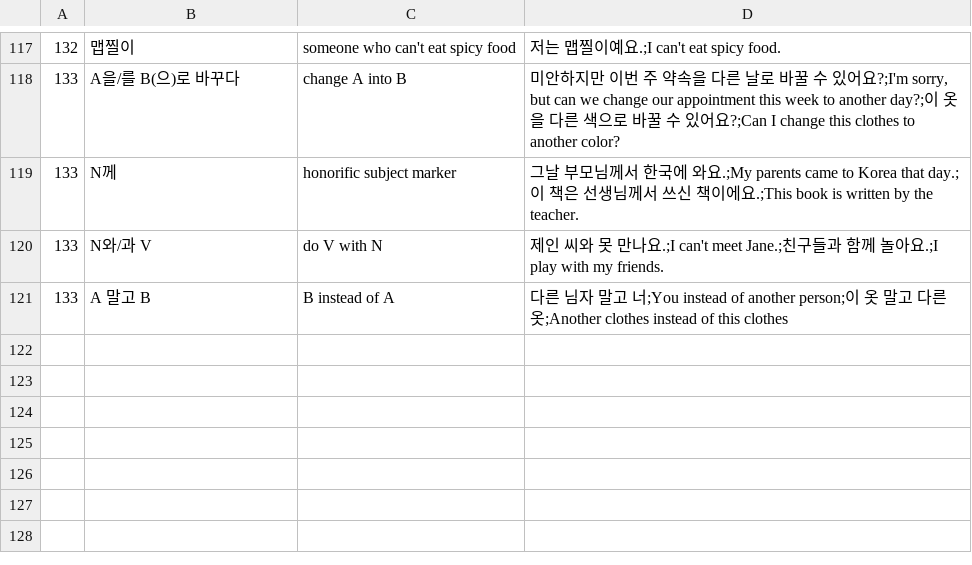
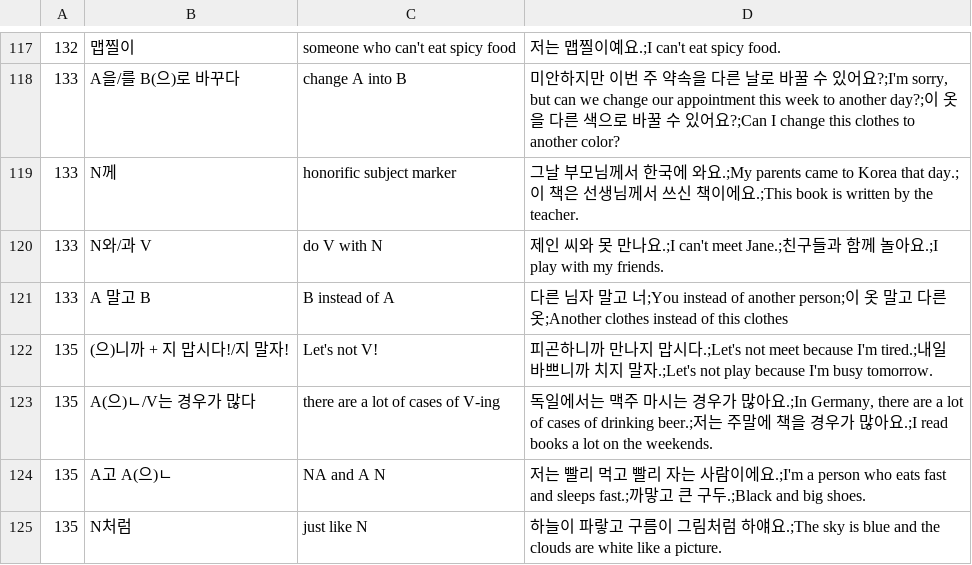
Before and after one commit to adrianderstroff/anki-korean, a TSV file: data/tsv/grammar2a.tsv, drawn as a sheet; only a part is shown, gaps mark what is left out.

```diff
--- a/data/tsv/grammar2a.tsv
+++ b/data/tsv/grammar2a.tsv
@@ -121 +121,5 @@
 133	A 말고 B	B instead of A	다른 님자 말고 너;You instead of another person;이 옷 말고 다른 옷;Another clothes instead of this clothes
+135	(으)니까 + 지 맙시다!/지 말자!	Let's not V!	피곤하니까 만나지 맙시다.;Let's not meet because I'm tired.;내일 바쁘니까 치지 말자.;Let's not play because I'm busy tomorrow.
+135	A(으)ㄴ/V는 경우가 많다	there are a lot of cases of V-ing	독일에서는 맥주 마시는 경우가 많아요.;In Germany, there are a lot of cases of drinking beer.;저는 주말에 책을 경우가 많아요.;I read books a lot on the weekends.
+135	A고 A(으)ㄴ	NA and A N	저는 빨리 먹고 빨리 자는 사람이에요.;I'm a person who eats fast and sleeps fast.;까맣고 큰 구두.;Black and big shoes.
+135	N처럼	just like N	하늘이 파랗고 구름이 그림처럼 하얘요.;The sky is blue and the clouds are white like a picture.
```
Also changed, not shown: data/tsv/group_korean2a.tsv, 3 other files.
